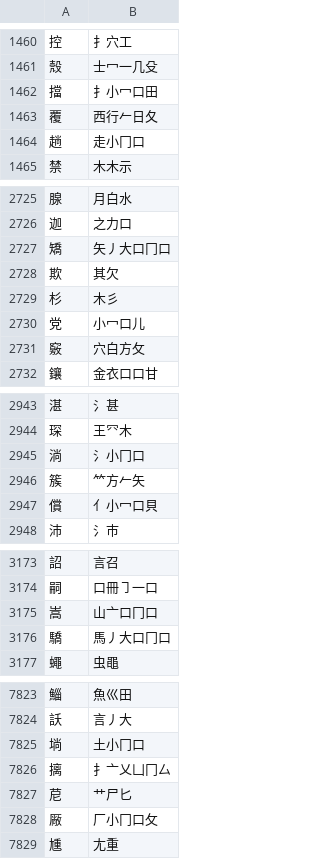
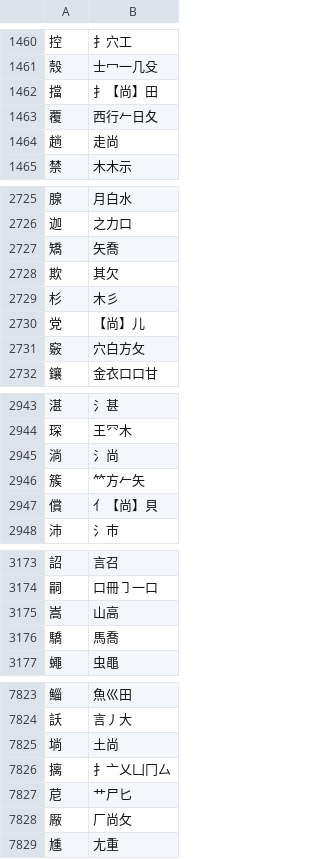
Before and after one commit to chenlin014/jiezi, a TSV file: table/chujie.tsv, drawn as a sheet; only a part is shown, gaps mark what is left out; the diff covers the shown part only.

```diff
--- a/table/chujie.tsv
+++ b/table/chujie.tsv
@@ -1461,5 +1461,5 @@
 殼	士冖一几殳
-擋	扌小冖口田
+擋	扌【尚】田
 覆	西行𠂉日夂
-趟	走小冂口
+趟	走尚
 禁	木木示
@@ -2726,6 +2726,6 @@
 迦	之力口
-矯	矢丿大口冂口
+矯	矢喬
 欺	其欠
 杉	木彡
-党	小冖口儿
+党	【尚】儿
 竅	穴白方攵
@@ -2944,5 +2944,5 @@
 琛	王㓁木
-淌	氵小冂口
+淌	氵尚
 簇	⺮方𠂉矢
-償	亻小冖口貝
+償	亻【尚】貝
 沛	氵巿
@@ -3174,4 +3174,4 @@
 嗣	口冊㇆一口
-嵩	山亠口冂口
-驕	馬丿大口冂口
+嵩	山高
+驕	馬喬
 蠅	虫黽
@@ -7824,6 +7824,6 @@
 訞	言丿大
-埫	土小冂口
+埫	土尚
 摛	扌亠乂凵冂厶
 苨	艹尸匕
-厰	厂小冂口攵
+厰	厂尚攵
 尰	尢重
```
Also changed, not shown: 178 edited cells elsewhere in this file, table/siyuan.tsv, table/xingyi-ft.tsv, 5 other files.
